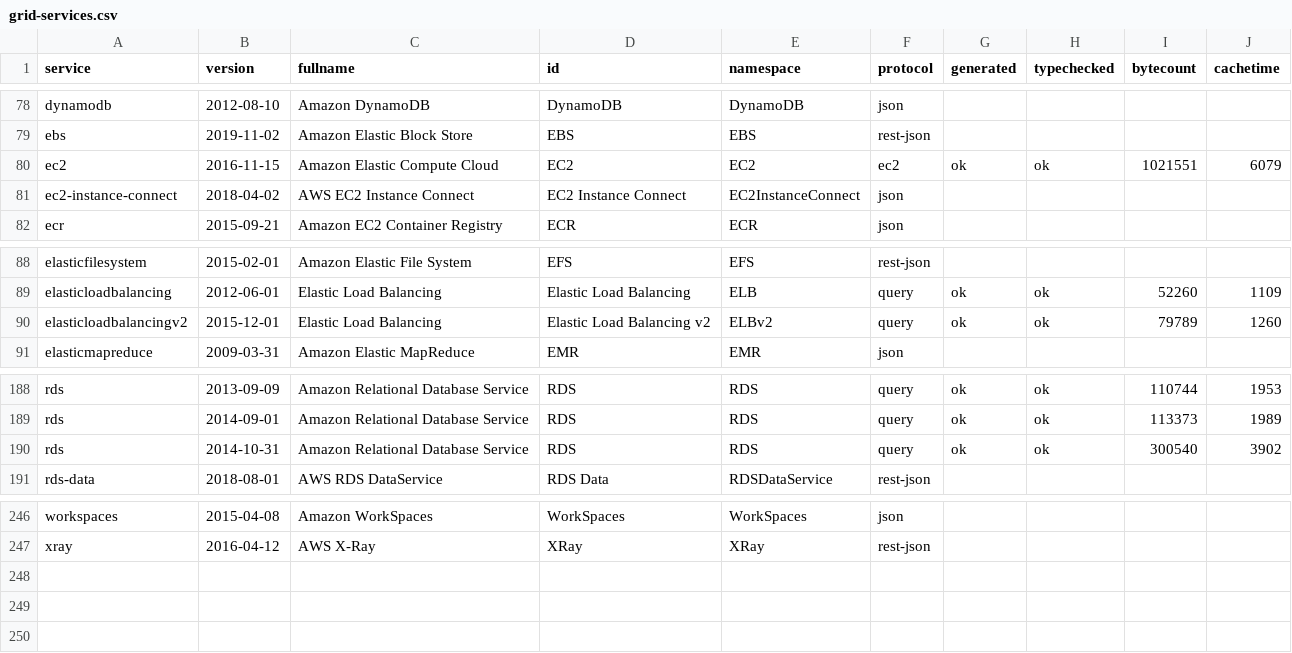
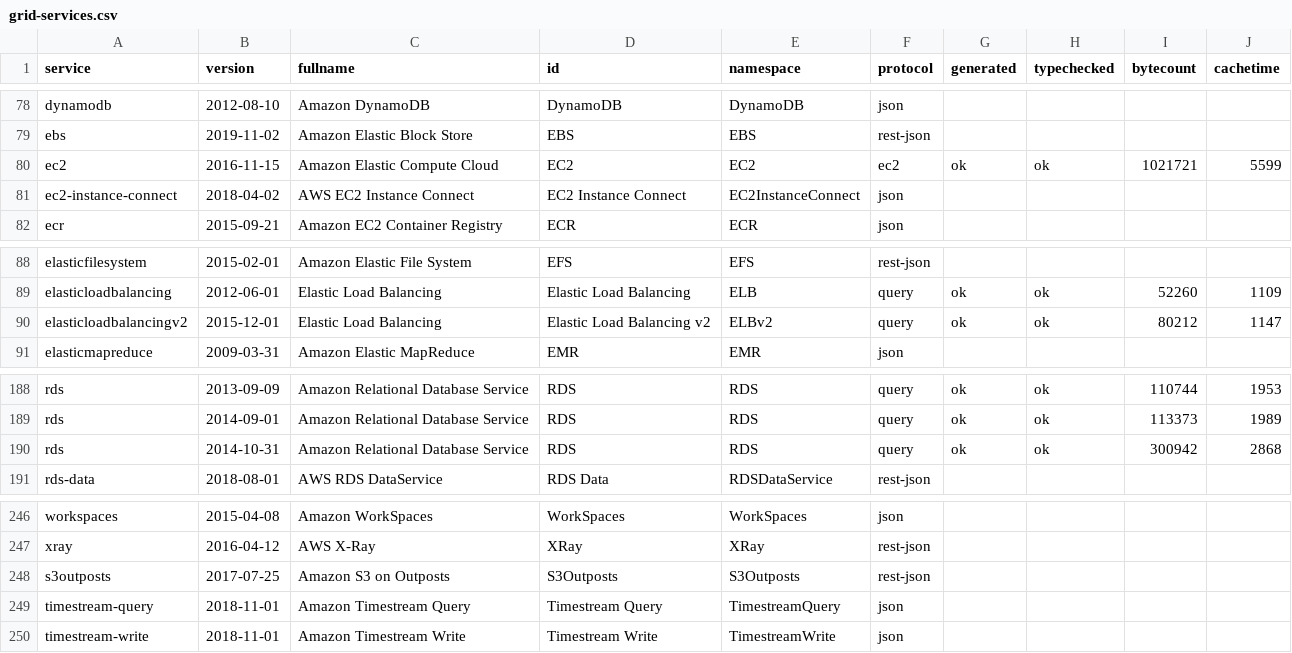
Before and after one commit to cloudydeno/deno-aws_api, a CSV file: grid-services.csv, drawn as a sheet; only a part is shown, gaps mark what is left out.

```diff
--- a/grid-services.csv
+++ b/grid-services.csv
@@ -79,3 +79,3 @@ dynamodb,2012-08-10,Amazon DynamoDB,DynamoDB,DynamoDB,json,,,,
 ebs,2019-11-02,Amazon Elastic Block Store,EBS,EBS,rest-json,,,,
-ec2,2016-11-15,Amazon Elastic Compute Cloud,EC2,EC2,ec2,ok,ok,1021551,6079
+ec2,2016-11-15,Amazon Elastic Compute Cloud,EC2,EC2,ec2,ok,ok,1021721,5599
 ec2-instance-connect,2018-04-02,AWS EC2 Instance Connect,EC2 Instance Connect,EC2InstanceConnect,json,,,,
@@ -89,3 +89,3 @@ elasticfilesystem,2015-02-01,Amazon Elastic File System,EFS,EFS,rest-json,,,,
 elasticloadbalancing,2012-06-01,Elastic Load Balancing,Elastic Load Balancing,ELB,query,ok,ok,52260,1109
-elasticloadbalancingv2,2015-12-01,Elastic Load Balancing,Elastic Load Balancing v2,ELBv2,query,ok,ok,79789,1260
+elasticloadbalancingv2,2015-12-01,Elastic Load Balancing,Elastic Load Balancing v2,ELBv2,query,ok,ok,80212,1147
 elasticmapreduce,2009-03-31,Amazon Elastic MapReduce,EMR,EMR,json,,,,
@@ -189,3 +189,3 @@ rds,2013-09-09,Amazon Relational Database Service,RDS,RDS,query,ok,ok,110744,195
 rds,2014-09-01,Amazon Relational Database Service,RDS,RDS,query,ok,ok,113373,1989
-rds,2014-10-31,Amazon Relational Database Service,RDS,RDS,query,ok,ok,300540,3902
+rds,2014-10-31,Amazon Relational Database Service,RDS,RDS,query,ok,ok,300942,2868
 rds-data,2018-08-01,AWS RDS DataService,RDS Data,RDSDataService,rest-json,,,,
@@ -247 +247,4 @@ workspaces,2015-04-08,Amazon WorkSpaces,WorkSpaces,WorkSpaces,json,,,,
 xray,2016-04-12,AWS X-Ray,XRay,XRay,rest-json,,,,
+s3outposts,2017-07-25,Amazon S3 on Outposts,S3Outposts,S3Outposts,rest-json,,,,
+timestream-query,2018-11-01,Amazon Timestream Query,Timestream Query,TimestreamQuery,json,,,,
+timestream-write,2018-11-01,Amazon Timestream Write,Timestream Write,TimestreamWrite,json,,,,
```
Also changed, not shown: 3 other files.
